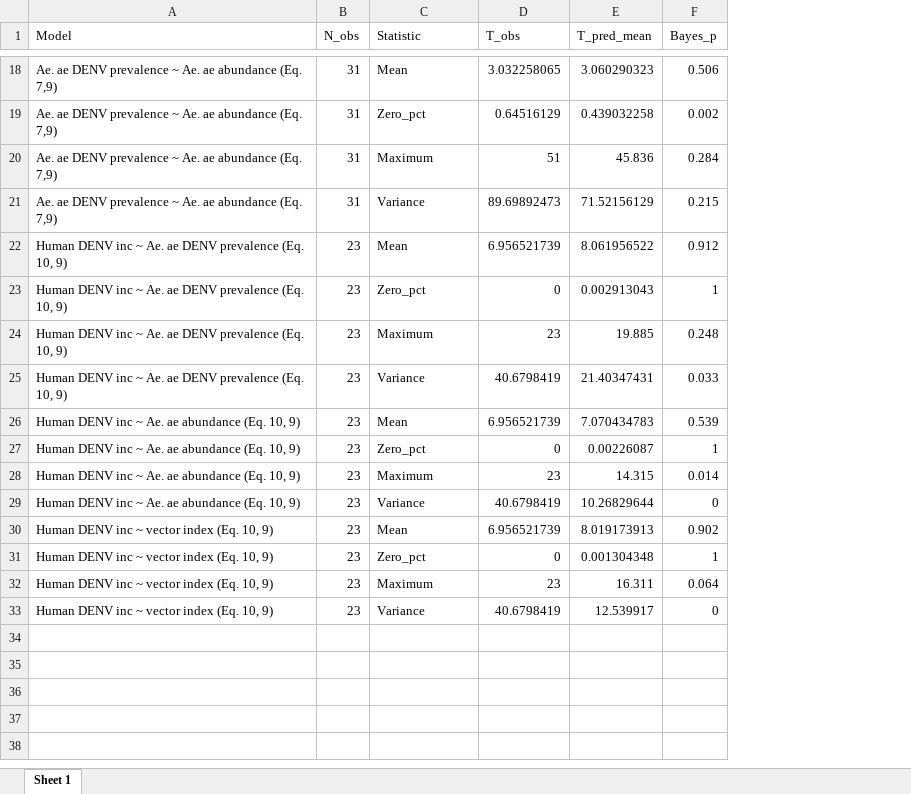
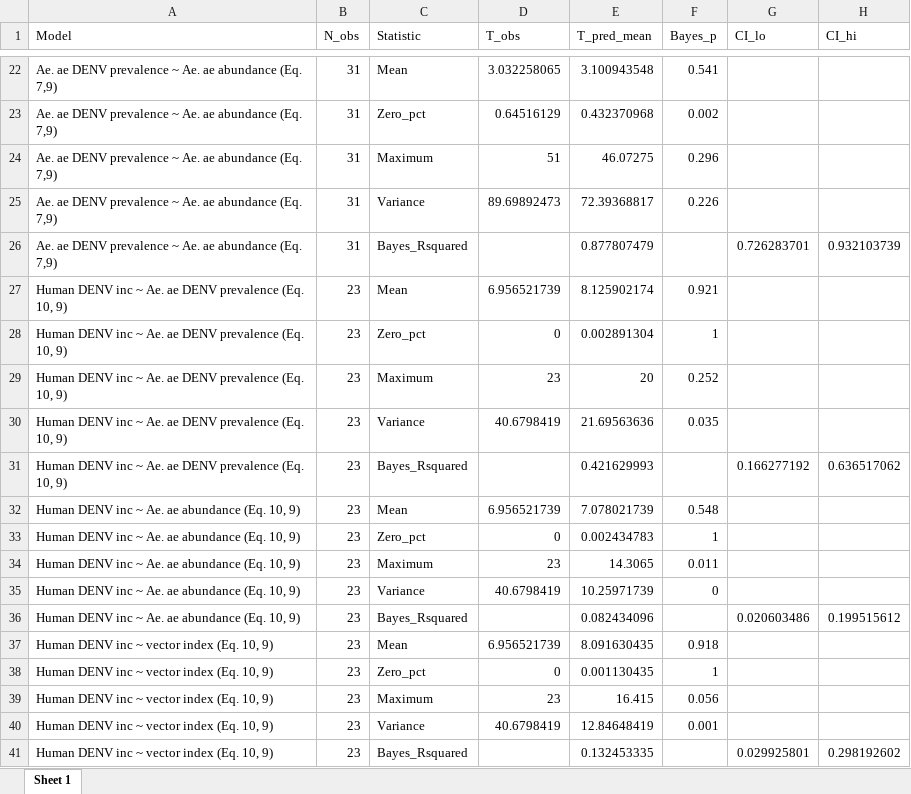
Before and after one commit to akawiecki/ae.aegypti.denv.surveillance, an Excel workbook: analysis/supplementary-materials/S3_Table.xlsx, sheet Sheet 1, drawn as a sheet; only a part is shown, gaps mark what is left out; values as stored, in another font and other column widths than the file's, no borders; addresses are those after the commit; the diff covers the shown part only; the diff names each change by its address in the sheet, - before the commit and + after, or states it on an @@ line.

```diff
--- a/analysis/supplementary-materials/S3_Table.xlsx (sheet Sheet 1)
+++ b/analysis/supplementary-materials/S3_Table.xlsx (sheet Sheet 1)
+column G (CI_lo), empty
+column H (CI_hi), empty
-E22 (T_pred_mean): 3.060290323
+E22 (T_pred_mean): 3.100943548
-F22 (Bayes_p): 0.506
+F22 (Bayes_p): 0.541
-E23 (T_pred_mean): 0.439032258
+E23 (T_pred_mean): 0.432370968
-E24 (T_pred_mean): 45.836
+E24 (T_pred_mean): 46.07275
-F24 (Bayes_p): 0.284
+F24 (Bayes_p): 0.296
-E25 (T_pred_mean): 71.52156129
+E25 (T_pred_mean): 72.39368817
-F25 (Bayes_p): 0.215
+F25 (Bayes_p): 0.226
+row 26: Ae. ae DENV prevalence ~ Ae. ae abundance (Eq. 7,9) | 31 | Bayes_Rsquared |  | 0.877807479 |  | 0.726283701 | 0.932103739
-E27 (T_pred_mean): 8.061956522
+E27 (T_pred_mean): 8.125902174
-F27 (Bayes_p): 0.912
+F27 (Bayes_p): 0.921
-E28 (T_pred_mean): 0.002913043
+E28 (T_pred_mean): 0.002891304
-E29 (T_pred_mean): 19.885
+E29 (T_pred_mean): 20
-F29 (Bayes_p): 0.248
+F29 (Bayes_p): 0.252
-E30 (T_pred_mean): 21.40347431
+E30 (T_pred_mean): 21.69563636
-F30 (Bayes_p): 0.033
+F30 (Bayes_p): 0.035
+row 31: Human DENV inc ~ Ae. ae DENV prevalence (Eq. 10, 9) | 23 | Bayes_Rsquared |  | 0.421629993 |  | 0.166277192 | 0.636517062
-E32 (T_pred_mean): 7.070434783
+E32 (T_pred_mean): 7.078021739
-F32 (Bayes_p): 0.539
+F32 (Bayes_p): 0.548
-E33 (T_pred_mean): 0.00226087
+E33 (T_pred_mean): 0.002434783
-E34 (T_pred_mean): 14.315
+E34 (T_pred_mean): 14.3065
-F34 (Bayes_p): 0.014
+F34 (Bayes_p): 0.011
-E35 (T_pred_mean): 10.26829644
+E35 (T_pred_mean): 10.25971739
+row 36: Human DENV inc ~ Ae. ae abundance (Eq. 10, 9) | 23 | Bayes_Rsquared |  | 0.082434096 |  | 0.020603486 | 0.199515612
-E37 (T_pred_mean): 8.019173913
+E37 (T_pred_mean): 8.091630435
-F37 (Bayes_p): 0.902
+F37 (Bayes_p): 0.918
-E38 (T_pred_mean): 0.001304348
+E38 (T_pred_mean): 0.001130435
-E39 (T_pred_mean): 16.311
+E39 (T_pred_mean): 16.415
-F39 (Bayes_p): 0.064
+F39 (Bayes_p): 0.056
-E40 (T_pred_mean): 12.539917
+E40 (T_pred_mean): 12.84648419
-F40 (Bayes_p): 0
+F40 (Bayes_p): 0.001
+row 41: Human DENV inc ~ vector index (Eq. 10, 9) | 23 | Bayes_Rsquared |  | 0.132453335 |  | 0.029925801 | 0.298192602
```
Also changed, not shown: 4 added rows and 26 edited cells elsewhere in this sheet, 14 other files.
